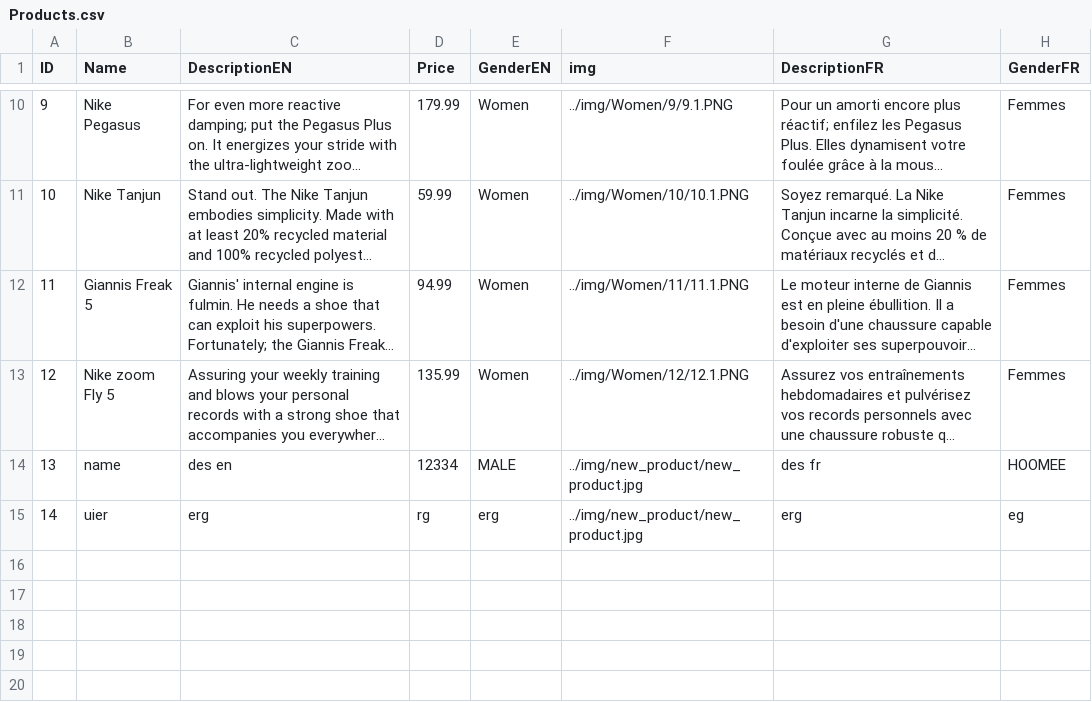
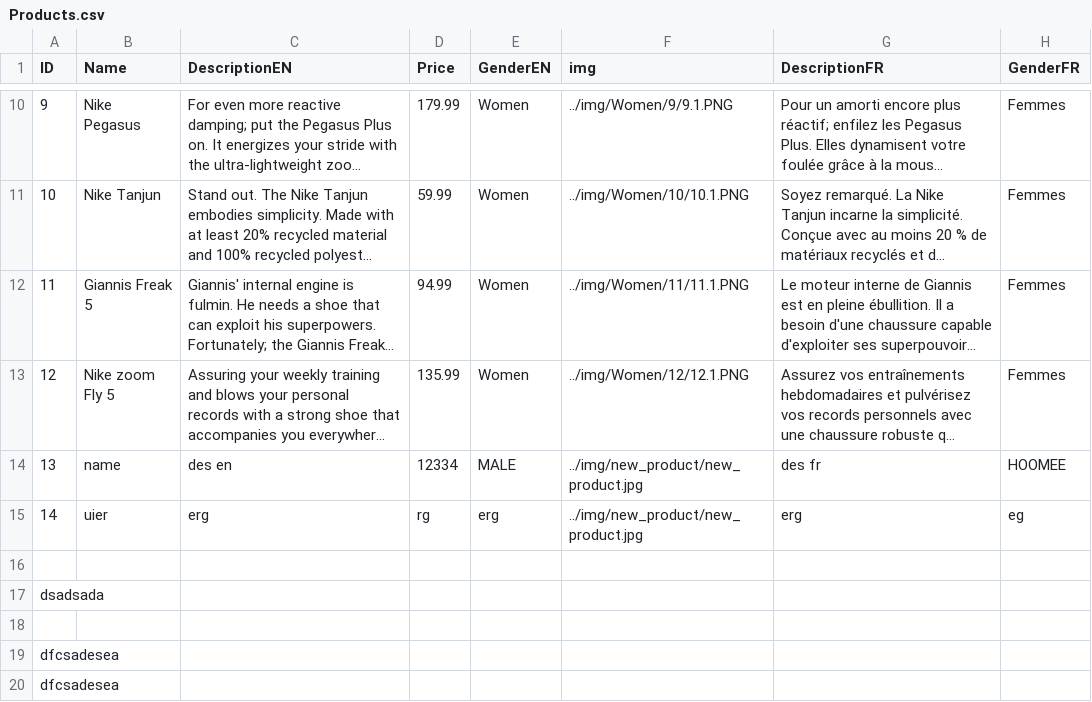
Before and after one commit to Aboloooo/09.10.24, a CSV file: DataBases/Products.csv, drawn as a sheet; only a part is shown, gaps mark what is left out; long unchanged cells end in ….

```diff
--- a/DataBases/Products.csv
+++ b/DataBases/Products.csv
@@ -15 +15,6 @@ ID,Name,DescriptionEN,Price,GenderEN,img,DescriptionFR,GenderFR
 14,uier,erg,rg,erg,../img/new_product/new_product.jpg,erg,eg
+
+dsadsada
+
+dfcsadesea
+dfcsadesea
```
Also changed, not shown: 6 other files.
